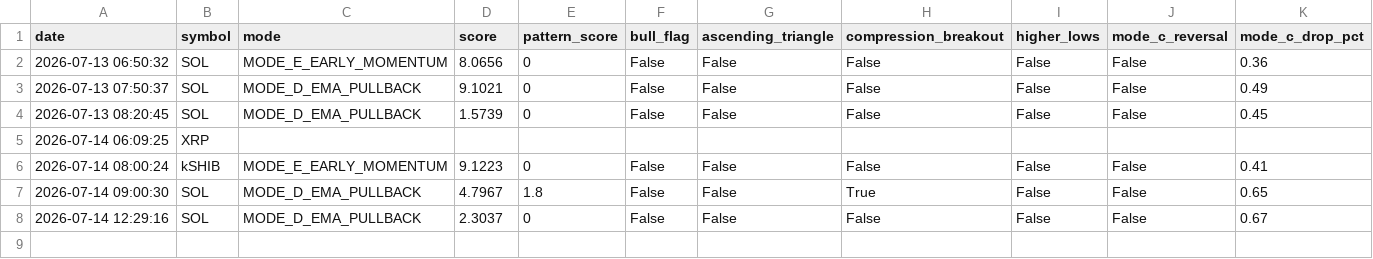
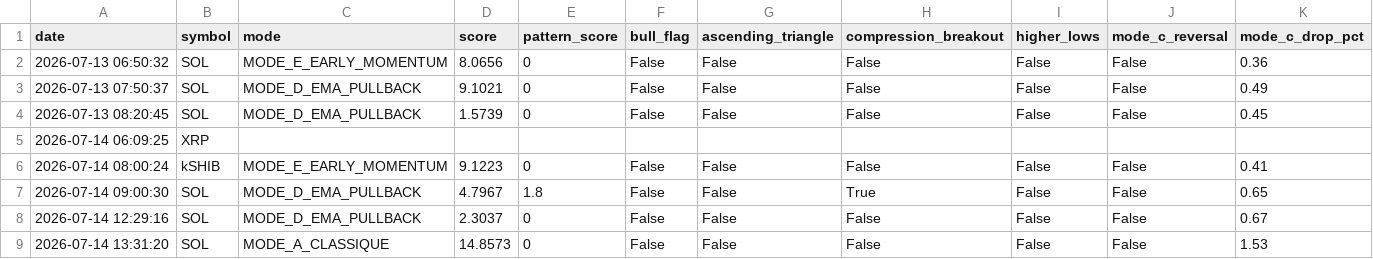
Before and after one commit to frisoo70-ux/trading-bot-data, a CSV file: bot-data/trades.csv, drawn as a sheet; only a part is shown; rows hold the shown columns only; the diff names each change by its address in the sheet, - before the commit and + after, or states it on an @@ line.

Commit message:
Bot data backup: trades.csv

```diff
--- a/bot-data/trades.csv
+++ b/bot-data/trades.csv
+row 9: 2026-07-14 13:31:20 | SOL | MODE_A_CLASSIQUE | 14.8573 | 0 | False | False | False | False | False | 1.53
```
